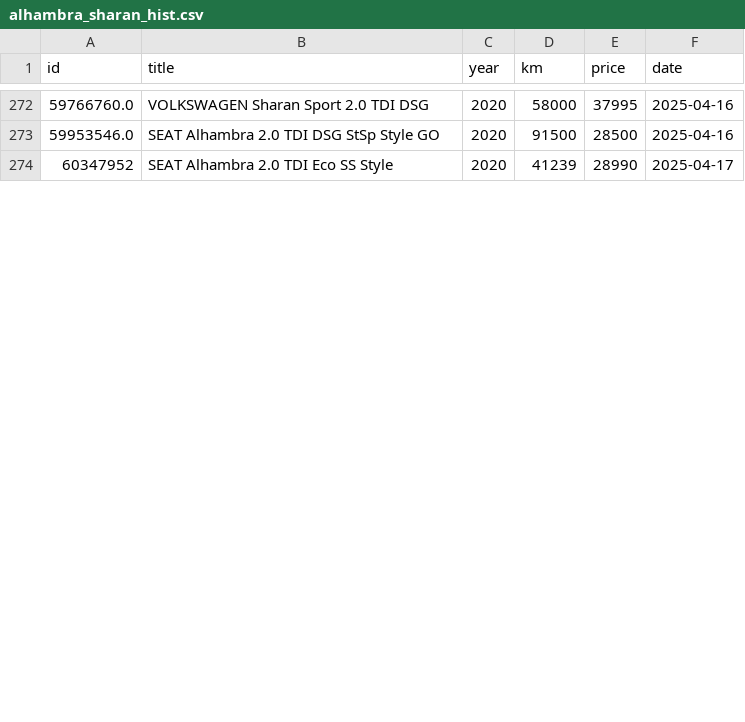
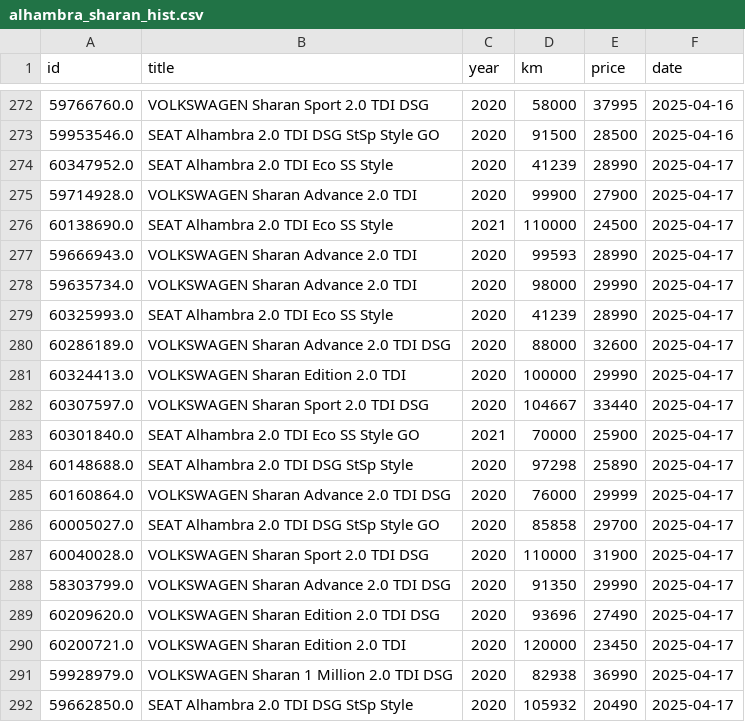
Before and after one commit to Quejicus/coches, a CSV file: data/alhambra_sharan_hist.csv, drawn as a sheet; only a part is shown, gaps mark what is left out; the diff covers the shown part only.

```diff
--- a/data/alhambra_sharan_hist.csv
+++ b/data/alhambra_sharan_hist.csv
@@ -273,2 +273,20 @@ id,title,year,km,price,date
 59953546.0,SEAT Alhambra 2.0 TDI DSG StSp Style GO,2020,91500,28500,2025-04-16
-60347952,SEAT Alhambra 2.0 TDI Eco SS Style,2020,41239,28990,2025-04-17
+60347952.0,SEAT Alhambra 2.0 TDI Eco SS Style,2020,41239,28990,2025-04-17
+59714928.0,VOLKSWAGEN Sharan Advance 2.0 TDI,2020,99900,27900,2025-04-17
+60138690.0,SEAT Alhambra 2.0 TDI Eco SS Style,2021,110000,24500,2025-04-17
+59666943.0,VOLKSWAGEN Sharan Advance 2.0 TDI,2020,99593,28990,2025-04-17
+59635734.0,VOLKSWAGEN Sharan Advance 2.0 TDI,2020,98000,29990,2025-04-17
+60325993.0,SEAT Alhambra 2.0 TDI Eco SS Style,2020,41239,28990,2025-04-17
+60286189.0,VOLKSWAGEN Sharan Advance 2.0 TDI DSG,2020,88000,32600,2025-04-17
+60324413.0,VOLKSWAGEN Sharan Edition 2.0 TDI,2020,100000,29990,2025-04-17
+60307597.0,VOLKSWAGEN Sharan Sport 2.0 TDI DSG,2020,104667,33440,2025-04-17
+60301840.0,SEAT Alhambra 2.0 TDI Eco SS Style GO,2021,70000,25900,2025-04-17
+60148688.0,SEAT Alhambra 2.0 TDI DSG StSp Style,2020,97298,25890,2025-04-17
+60160864.0,VOLKSWAGEN Sharan Advance 2.0 TDI DSG,2020,76000,29999,2025-04-17
+60005027.0,SEAT Alhambra 2.0 TDI DSG StSp Style GO,2020,85858,29700,2025-04-17
+60040028.0,VOLKSWAGEN Sharan Sport 2.0 TDI DSG,2020,110000,31900,2025-04-17
+58303799.0,VOLKSWAGEN Sharan Advance 2.0 TDI DSG,2020,91350,29990,2025-04-17
+60209620.0,VOLKSWAGEN Sharan Edition 2.0 TDI DSG,2020,93696,27490,2025-04-17
+60200721.0,VOLKSWAGEN Sharan Edition 2.0 TDI,2020,120000,23450,2025-04-17
+59928979.0,VOLKSWAGEN Sharan 1 Million 2.0 TDI DSG,2020,82938,36990,2025-04-17
+59662850.0,SEAT Alhambra 2.0 TDI DSG StSp Style,2020,105932,20490,2025-04-17
```
Also changed, not shown: 8 added rows and 25 edited cells elsewhere in this file.
